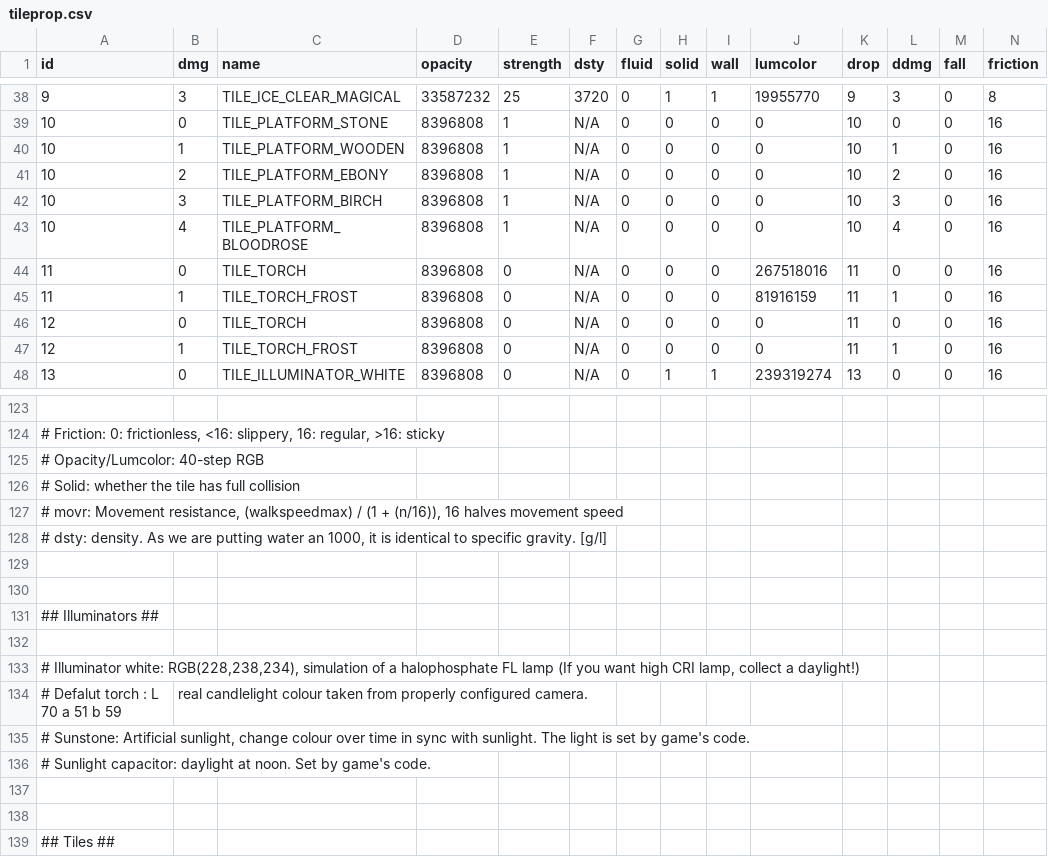
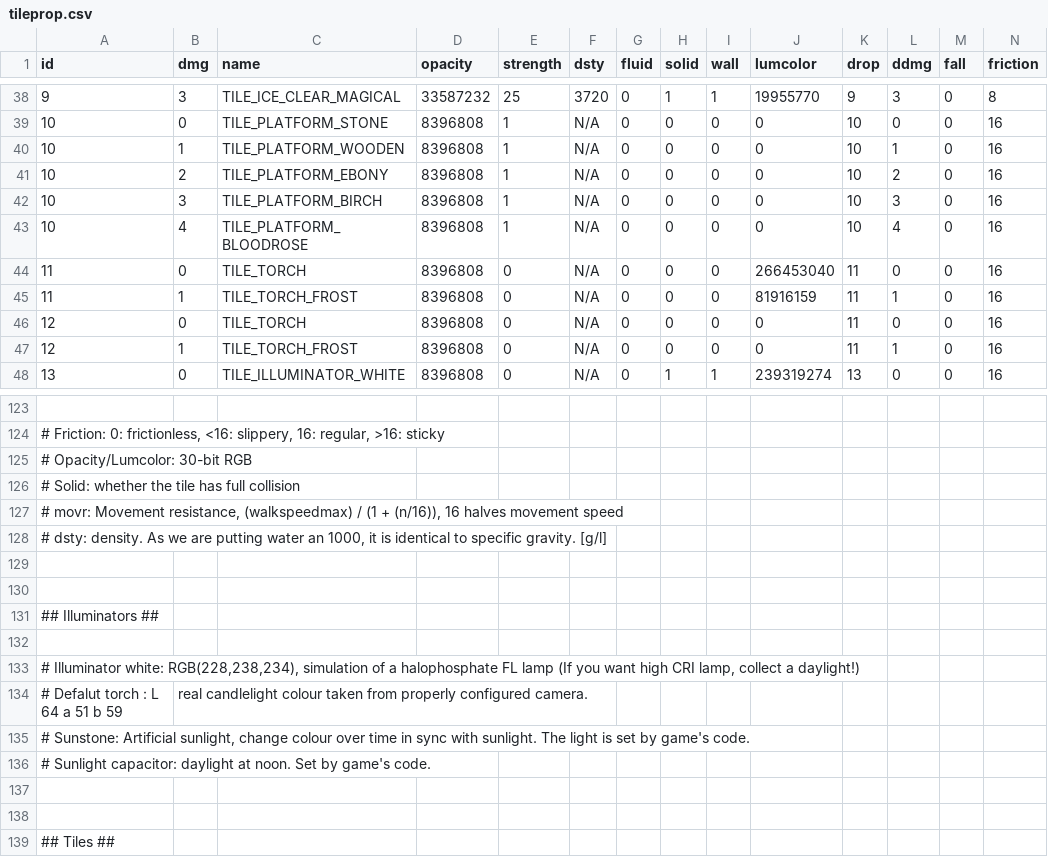
Before and after one commit to curioustorvald/Terrarum, a CSV file: src/net/torvald/terrarum/tileproperties/tileprop.csv, drawn as a sheet; only a part is shown, gaps mark what is left out.

```diff
--- a/src/net/torvald/terrarum/tileproperties/tileprop.csv
+++ b/src/net/torvald/terrarum/tileproperties/tileprop.csv
@@ -43,3 +43,3 @@
  "10";  "4";"TILE_PLATFORM_BLOODROSE"  ;  "8396808";       "1"; "N/A";    "0";    "0";   "0";         "0";  "10";   "4";   "0";"16"
- "11";  "0";"TILE_TORCH"               ;  "8396808";       "0"; "N/A";    "0";    "0";   "0"; "267518016";  "11";   "0";   "0";"16"
+ "11";  "0";"TILE_TORCH"               ;  "8396808";       "0"; "N/A";    "0";    "0";   "0"; "266453040";  "11";   "0";   "0";"16"
  "11";  "1";"TILE_TORCH_FROST"         ;  "8396808";       "0"; "N/A";    "0";    "0";   "0";  "81916159";  "11";   "1";   "0";"16"
@@ -124,3 +124,3 @@
 # Friction: 0: frictionless, <16: slippery, 16: regular, >16: sticky
-# Opacity/Lumcolor: 40-step RGB
+# Opacity/Lumcolor: 30-bit RGB
 # Solid: whether the tile has full collision
@@ -133,3 +133,3 @@
 # Illuminator white: RGB(228,238,234), simulation of a halophosphate FL lamp (If you want high CRI lamp, collect a daylight!)
-# Defalut torch : L 70 a 51 b 59; real candlelight colour taken from properly configured camera.
+# Defalut torch : L 64 a 51 b 59; real candlelight colour taken from properly configured camera.
 # Sunstone: Artificial sunlight, change colour over time in sync with sunlight. The light is set by game's code.
```
Also changed, not shown: res/locales/helpOnTheFly.csv, 18 other files.
